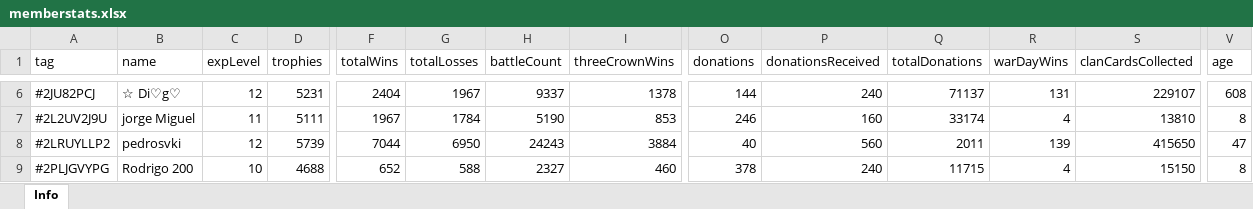
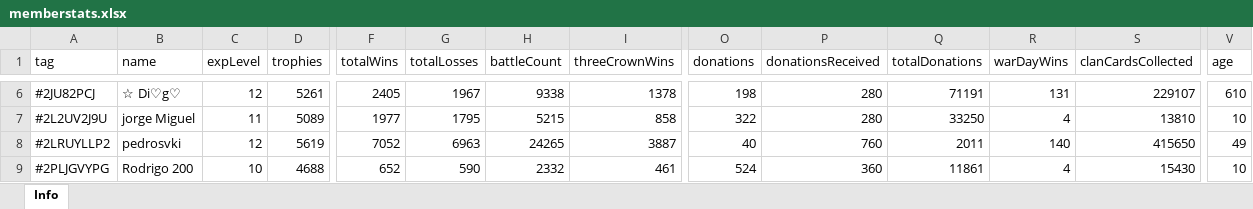
Before and after one commit to bascenso/alkateia, an Excel workbook: docs/data/memberstats.xlsx, sheet Info, drawn as a sheet; only a part is shown, gaps mark what is left out; values as stored, in another font and other column widths than the file's, no borders; the diff covers the shown part only; the diff names each change by its address in the sheet, - before the commit and + after, or states it on an @@ line.

```diff
--- a/docs/data/memberstats.xlsx (sheet Info)
+++ b/docs/data/memberstats.xlsx (sheet Info)
-D6 (trophies): 5231
+D6 (trophies): 5261
-F6 (totalWins): 2404
+F6 (totalWins): 2405
-H6 (battleCount): 9337
+H6 (battleCount): 9338
-O6 (donations): 144
+O6 (donations): 198
-P6 (donationsReceived): 240
+P6 (donationsReceived): 280
-Q6 (totalDonations): 71137
+Q6 (totalDonations): 71191
-V6 (age): 608
+V6 (age): 610
-D7 (trophies): 5111
+D7 (trophies): 5089
-F7 (totalWins): 1967
+F7 (totalWins): 1977
-G7 (totalLosses): 1784
+G7 (totalLosses): 1795
-H7 (battleCount): 5190
+H7 (battleCount): 5215
-I7 (threeCrownWins): 853
+I7 (threeCrownWins): 858
-O7 (donations): 246
+O7 (donations): 322
-P7 (donationsReceived): 160
+P7 (donationsReceived): 280
-Q7 (totalDonations): 33174
+Q7 (totalDonations): 33250
-V7 (age): 8
+V7 (age): 10
-D8 (trophies): 5739
+D8 (trophies): 5619
-F8 (totalWins): 7044
+F8 (totalWins): 7052
-G8 (totalLosses): 6950
+G8 (totalLosses): 6963
-H8 (battleCount): 24243
+H8 (battleCount): 24265
-I8 (threeCrownWins): 3884
+I8 (threeCrownWins): 3887
-P8 (donationsReceived): 560
+P8 (donationsReceived): 760
-R8 (warDayWins): 139
+R8 (warDayWins): 140
-V8 (age): 47
+V8 (age): 49
-G9 (totalLosses): 588
+G9 (totalLosses): 590
-H9 (battleCount): 2327
+H9 (battleCount): 2332
-I9 (threeCrownWins): 460
+I9 (threeCrownWins): 461
-O9 (donations): 378
+O9 (donations): 524
-P9 (donationsReceived): 240
+P9 (donationsReceived): 360
-Q9 (totalDonations): 11715
+Q9 (totalDonations): 11861
-S9 (clanCardsCollected): 15150
+S9 (clanCardsCollected): 15430
-V9 (age): 8
+V9 (age): 10
```
Also changed, not shown: 1 added row and 395 edited cells elsewhere in this sheet, docs/data/warmap.xlsx, docs/data/warstats.xlsx, 11 other files.
